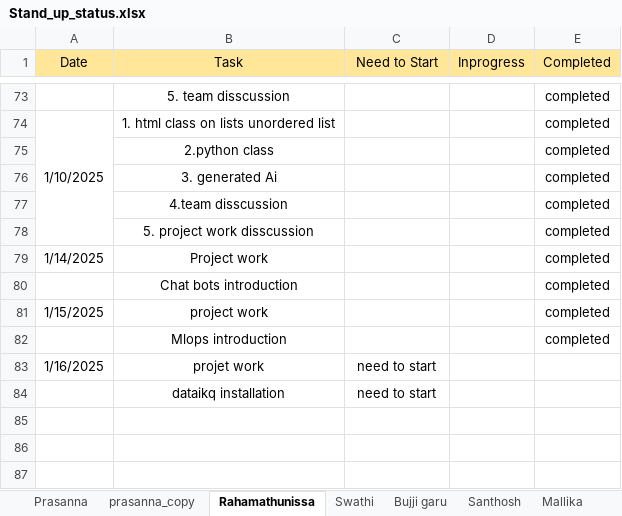
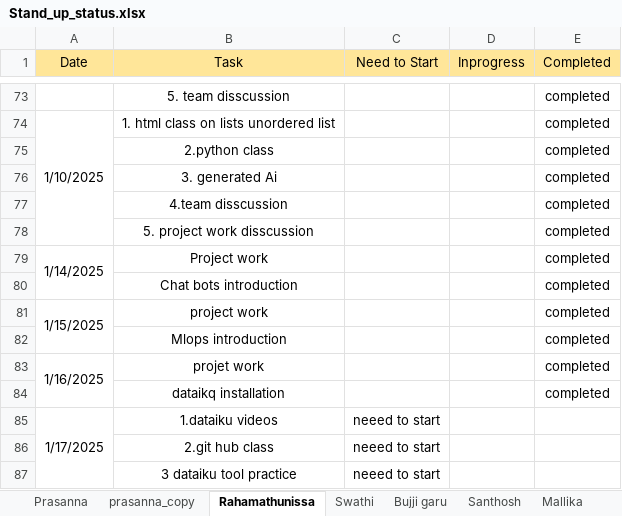
Before and after one commit to jayasriNandipu/Daily_standup_all, an Excel workbook: Stand_up_status.xlsx, sheet Rahamathunissa, drawn as a sheet; only a part is shown, gaps mark what is left out; values as stored, in another font and other column widths than the file's, no borders; removed rows and columns are numbered as before the commit, all else as after; the diff names each change by its address in the sheet, - before the commit and + after, or states it on an @@ line.

```diff
--- a/Stand_up_status.xlsx (sheet Rahamathunissa)
+++ b/Stand_up_status.xlsx (sheet Rahamathunissa)
+A79:A80 merged
+A81:A82 merged
+A83:A84 merged
-C83 (Need to Start): need to start
+C83 (Need to Start): (empty)
-E83 (Completed): (empty)
+E83 (Completed): completed
-row 84:  | dataikq installation | need to start
+row 84:  | dataikq installation |  |  | completed
+row 85: 1/17/2025 | 1.dataiku videos | neeed to start
+row 86:  | 2.git hub class | neeed to start
+row 87:  | 3 dataiku tool practice | neeed to start
```
Also changed, not shown: sheet Shamshad_garu, sheet Jayasri, sheet Mallika, sheet Santhosh, sheet Bujji garu, 1 other file.
